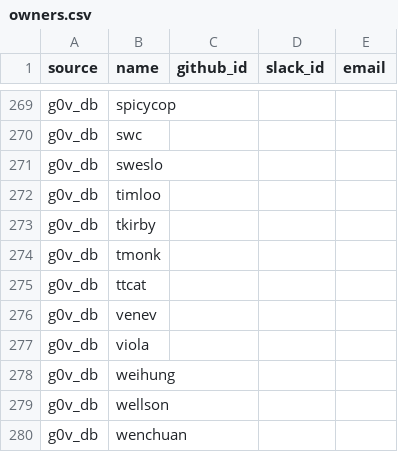
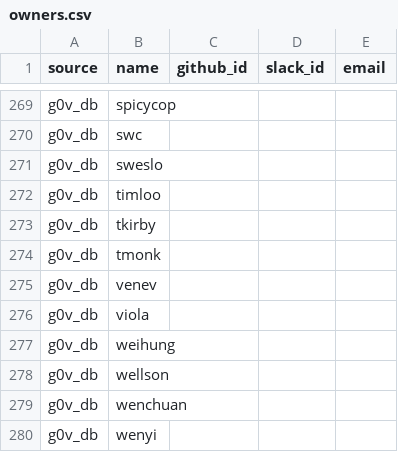
Before and after one commit to tinghuatseng/awesome-g0v-projects, a CSV file: data/owners.csv, drawn as a sheet; only a part is shown, gaps mark what is left out; the shorter side is filled out with more unchanged rows; the diff names each change by its address in the sheet, - before the commit and + after, or states it on an @@ line.

Commit message:
update owner & projects

```diff
--- a/data/owners.csv
+++ b/data/owners.csv
-row 275: g0v_db | ttcat
```
Also changed, not shown: data/projects.csv, 1 other file.
